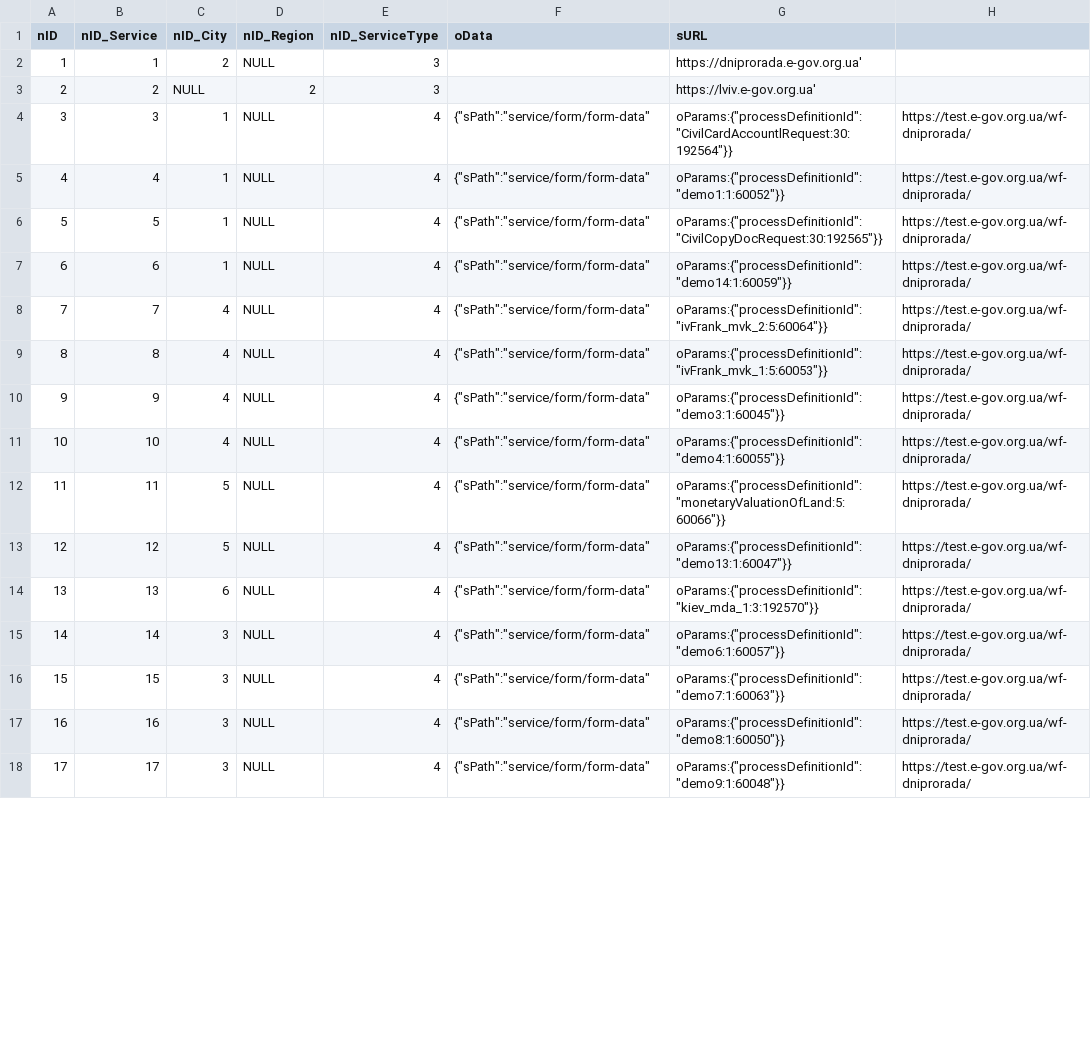
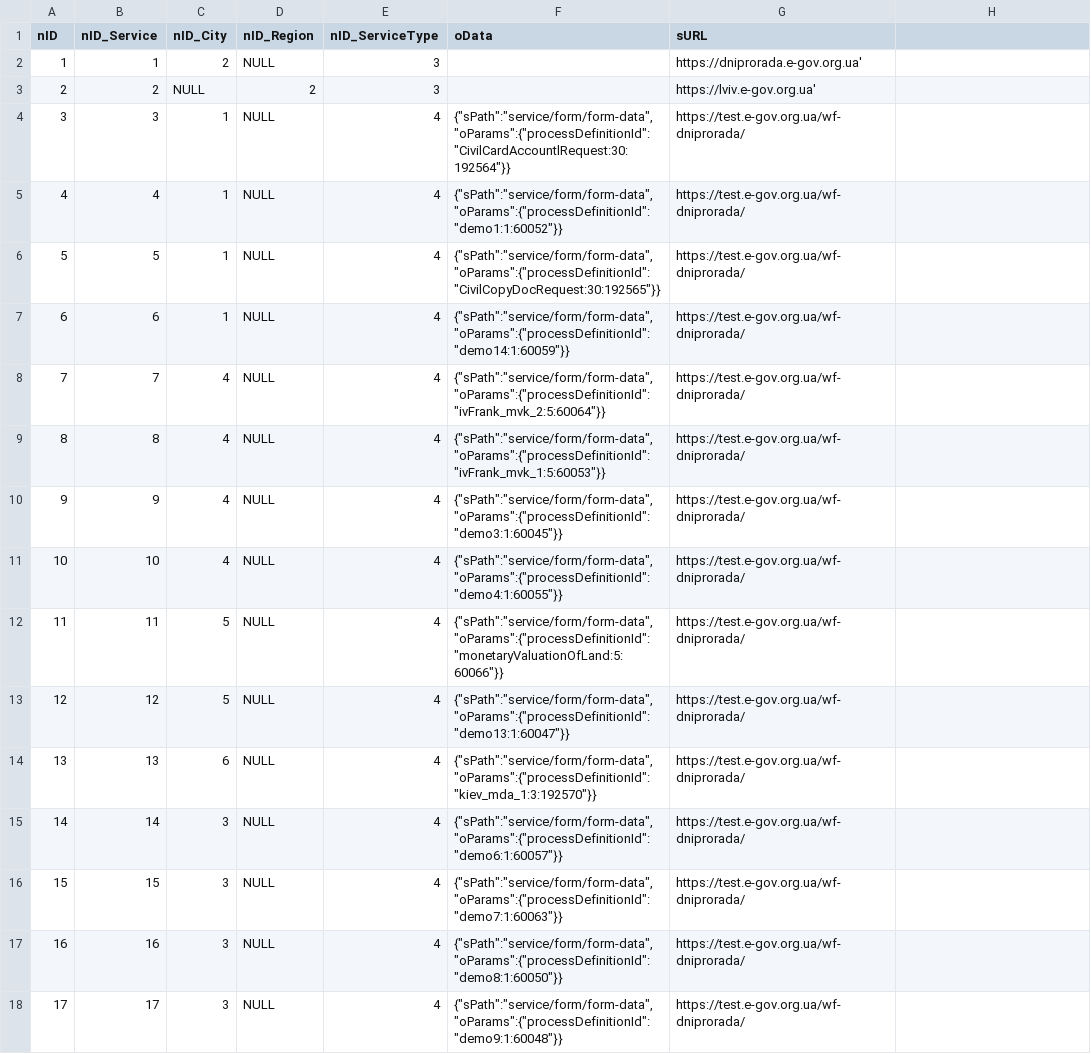
Before and after one commit to e-government-ua/_Kiev, a CSV file: wf-central/src/main/resources/data/ServiceData.csv, drawn as a sheet; only a part is shown; the diff covers the shown part only.

Commit message:
fix csv processes

```diff
--- a/wf-central/src/main/resources/data/ServiceData.csv
+++ b/wf-central/src/main/resources/data/ServiceData.csv
@@ -4,15 +4,15 @@ nID;nID_Service;nID_City;nID_Region;nID_ServiceType;oData;sURL;
-3;3;1;NULL;4;"{""sPath"":""service/form/form-data""";"oParams:{""processDefinitionId"":""CivilCardAccountlRequest:30:192564""}}";https://test.e-gov.org.ua/wf-dniprorada/
-4;4;1;NULL;4;"{""sPath"":""service/form/form-data""";"oParams:{""processDefinitionId"":""demo1:1:60052""}}";https://test.e-gov.org.ua/wf-dniprorada/
-5;5;1;NULL;4;"{""sPath"":""service/form/form-data""";"oParams:{""processDefinitionId"":""CivilCopyDocRequest:30:192565""}}";https://test.e-gov.org.ua/wf-dniprorada/
-6;6;1;NULL;4;"{""sPath"":""service/form/form-data""";"oParams:{""processDefinitionId"":""demo14:1:60059""}}";https://test.e-gov.org.ua/wf-dniprorada/
-7;7;4;NULL;4;"{""sPath"":""service/form/form-data""";"oParams:{""processDefinitionId"":""ivFrank_mvk_2:5:60064""}}";https://test.e-gov.org.ua/wf-dniprorada/
-8;8;4;NULL;4;"{""sPath"":""service/form/form-data""";"oParams:{""processDefinitionId"":""ivFrank_mvk_1:5:60053""}}";https://test.e-gov.org.ua/wf-dniprorada/
-9;9;4;NULL;4;"{""sPath"":""service/form/form-data""";"oParams:{""processDefinitionId"":""demo3:1:60045""}}";https://test.e-gov.org.ua/wf-dniprorada/
-10;10;4;NULL;4;"{""sPath"":""service/form/form-data""";"oParams:{""processDefinitionId"":""demo4:1:60055""}}";https://test.e-gov.org.ua/wf-dniprorada/
-11;11;5;NULL;4;"{""sPath"":""service/form/form-data""";"oParams:{""processDefinitionId"":""monetaryValuationOfLand:5:60066""}}";https://test.e-gov.org.ua/wf-dniprorada/
-12;12;5;NULL;4;"{""sPath"":""service/form/form-data""";"oParams:{""processDefinitionId"":""demo13:1:60047""}}";https://test.e-gov.org.ua/wf-dniprorada/
-13;13;6;NULL;4;"{""sPath"":""service/form/form-data""";"oParams:{""processDefinitionId"":""kiev_mda_1:3:192570""}}";https://test.e-gov.org.ua/wf-dniprorada/
-14;14;3;NULL;4;"{""sPath"":""service/form/form-data""";"oParams:{""processDefinitionId"":""demo6:1:60057""}}";https://test.e-gov.org.ua/wf-dniprorada/
-15;15;3;NULL;4;"{""sPath"":""service/form/form-data""";"oParams:{""processDefinitionId"":""demo7:1:60063""}}";https://test.e-gov.org.ua/wf-dniprorada/
-16;16;3;NULL;4;"{""sPath"":""service/form/form-data""";"oParams:{""processDefinitionId"":""demo8:1:60050""}}";https://test.e-gov.org.ua/wf-dniprorada/
-17;17;3;NULL;4;"{""sPath"":""service/form/form-data""";"oParams:{""processDefinitionId"":""demo9:1:60048""}}";https://test.e-gov.org.ua/wf-dniprorada/
+3;3;1;NULL;4;{"sPath":"service/form/form-data","oParams":{"processDefinitionId":"CivilCardAccountlRequest:30:192564"}};https://test.e-gov.org.ua/wf-dniprorada/
+4;4;1;NULL;4;{"sPath":"service/form/form-data","oParams":{"processDefinitionId":"demo1:1:60052"}};https://test.e-gov.org.ua/wf-dniprorada/
+5;5;1;NULL;4;{"sPath":"service/form/form-data","oParams":{"processDefinitionId":"CivilCopyDocRequest:30:192565"}};https://test.e-gov.org.ua/wf-dniprorada/
+6;6;1;NULL;4;{"sPath":"service/form/form-data","oParams":{"processDefinitionId":"demo14:1:60059"}};https://test.e-gov.org.ua/wf-dniprorada/
+7;7;4;NULL;4;{"sPath":"service/form/form-data","oParams":{"processDefinitionId":"ivFrank_mvk_2:5:60064"}};https://test.e-gov.org.ua/wf-dniprorada/
+8;8;4;NULL;4;{"sPath":"service/form/form-data","oParams":{"processDefinitionId":"ivFrank_mvk_1:5:60053"}};https://test.e-gov.org.ua/wf-dniprorada/
+9;9;4;NULL;4;{"sPath":"service/form/form-data","oParams":{"processDefinitionId":"demo3:1:60045"}};https://test.e-gov.org.ua/wf-dniprorada/
+10;10;4;NULL;4;{"sPath":"service/form/form-data","oParams":{"processDefinitionId":"demo4:1:60055"}};https://test.e-gov.org.ua/wf-dniprorada/
+11;11;5;NULL;4;{"sPath":"service/form/form-data","oParams":{"processDefinitionId":"monetaryValuationOfLand:5:60066"}};https://test.e-gov.org.ua/wf-dniprorada/
+12;12;5;NULL;4;{"sPath":"service/form/form-data","oParams":{"processDefinitionId":"demo13:1:60047"}};https://test.e-gov.org.ua/wf-dniprorada/
+13;13;6;NULL;4;{"sPath":"service/form/form-data","oParams":{"processDefinitionId":"kiev_mda_1:3:192570"}};https://test.e-gov.org.ua/wf-dniprorada/
+14;14;3;NULL;4;{"sPath":"service/form/form-data","oParams":{"processDefinitionId":"demo6:1:60057"}};https://test.e-gov.org.ua/wf-dniprorada/
+15;15;3;NULL;4;{"sPath":"service/form/form-data","oParams":{"processDefinitionId":"demo7:1:60063"}};https://test.e-gov.org.ua/wf-dniprorada/
+16;16;3;NULL;4;{"sPath":"service/form/form-data","oParams":{"processDefinitionId":"demo8:1:60050"}};https://test.e-gov.org.ua/wf-dniprorada/
+17;17;3;NULL;4;{"sPath":"service/form/form-data","oParams":{"processDefinitionId":"demo9:1:60048"}};https://test.e-gov.org.ua/wf-dniprorada/
```
Also changed, not shown: 24 edited cells elsewhere in this file.
